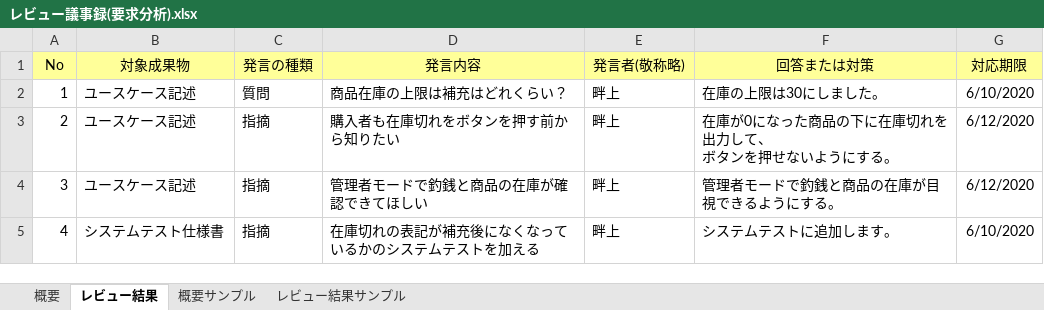
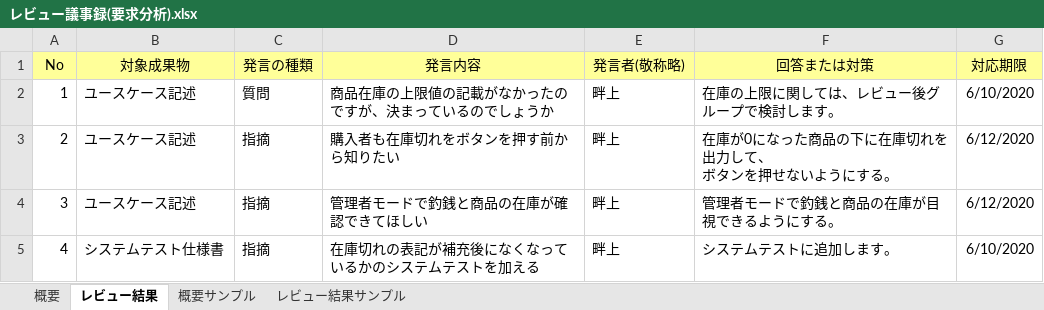
Before and after one commit to 2020011/miniProject, an Excel workbook: 02_要求分析/レビュー議事録(要求分析).xlsx, sheet レビュー結果, drawn as a sheet; values as stored, in another font and other column widths than the file's, no borders; the diff names each change by its address in the sheet, - before the commit and + after, or states it on an @@ line.

```diff
--- a/02_要求分析/レビュー議事録(要求分析).xlsx (sheet レビュー結果)
+++ b/02_要求分析/レビュー議事録(要求分析).xlsx (sheet レビュー結果)
-D2 (発言内容): 商品在庫の上限は補充はどれくらい？
+D2 (発言内容): 商品在庫の上限値の記載がなかったのですが、決まっているのでしょうか
-F2 (回答または対策): 在庫の上限は30にしました。
+F2 (回答または対策): 在庫の上限に関しては、レビュー後グループで検討します。
```
Also changed, not shown: 02_要求分析/システムテスト仕様書.xlsx.
